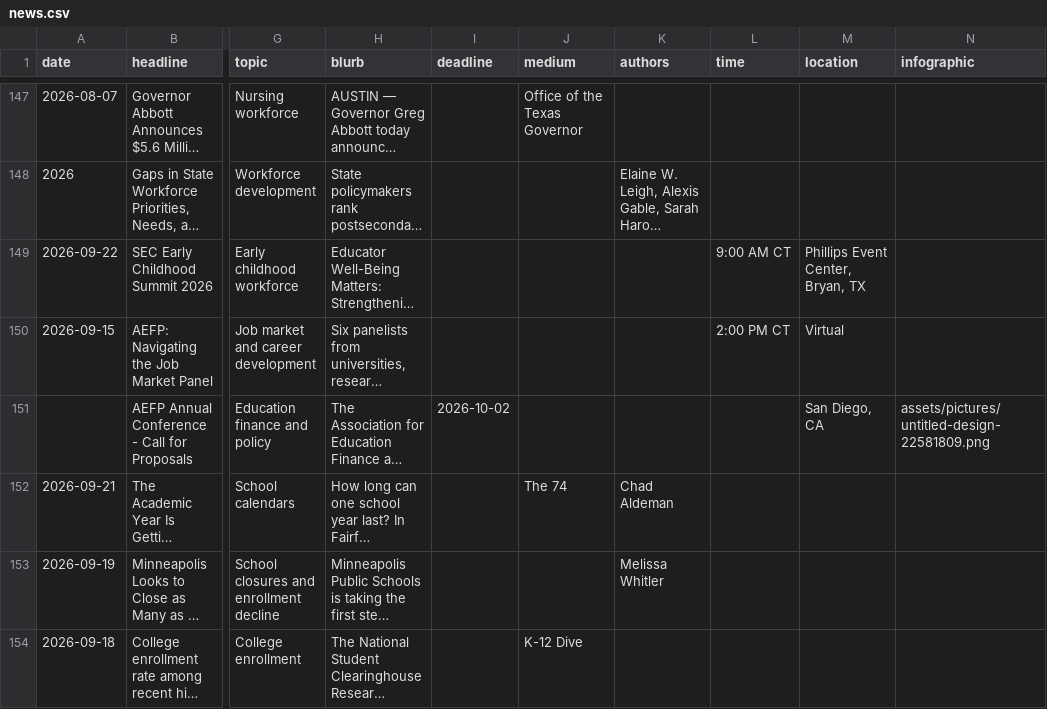
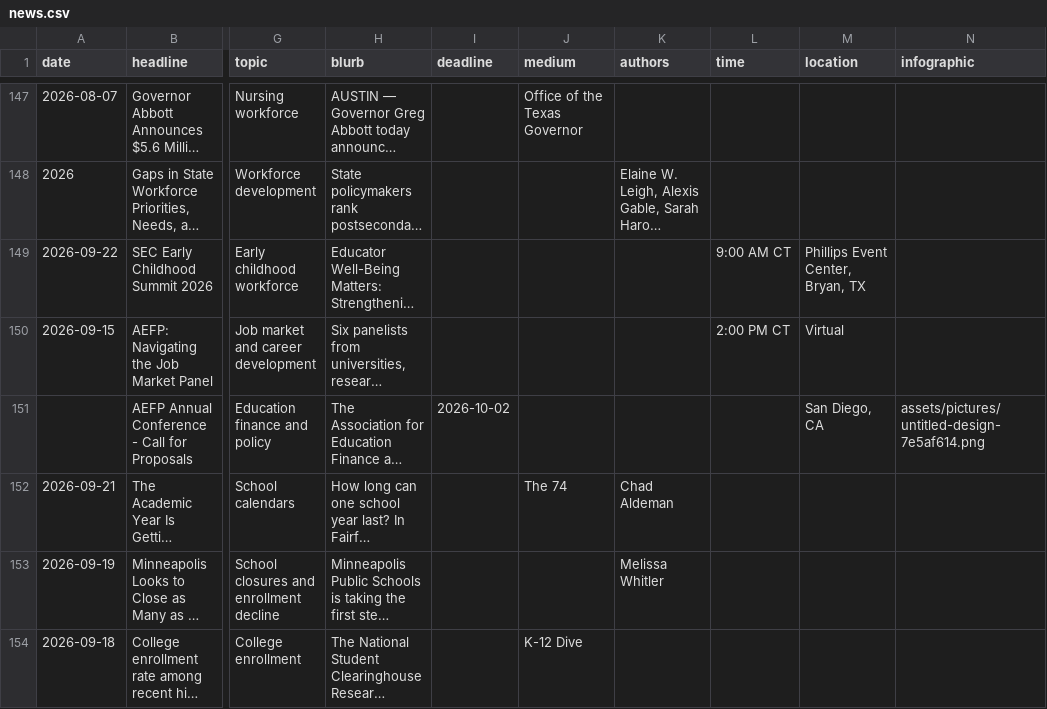
Before and after one commit to kateb-123/erc-policy-exchange-app, a CSV file: data/news.csv, drawn as a sheet; only a part is shown, gaps mark what is left out; long unchanged cells end in …; the diff names each change by its address in the sheet, - before the commit and + after, or states it on an @@ line.

Commit message:
Admin: edit "AEFP Annual Conference - Call for Proposals"

```diff
--- a/data/news.csv
+++ b/data/news.csv
-N151 (infographic): assets/pictures/untitled-design-22581809.png
+N151 (infographic): assets/pictures/untitled-design-7e5af614.png
```
